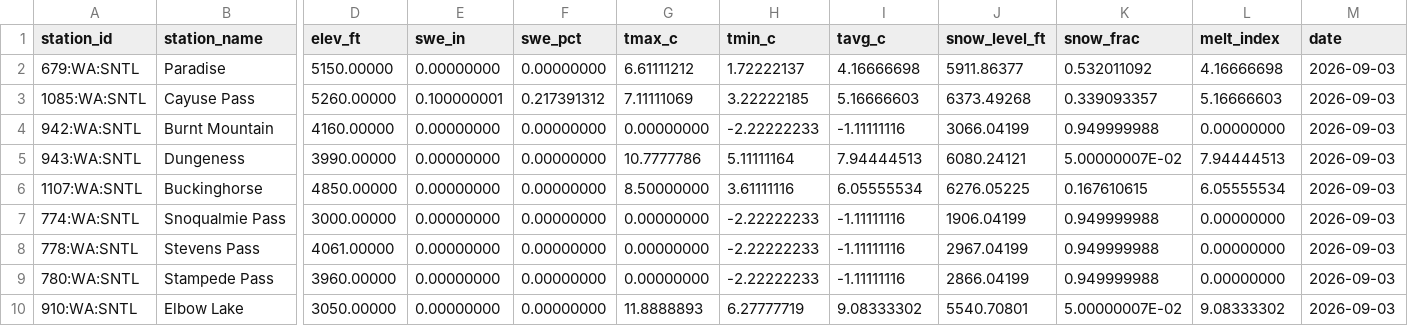
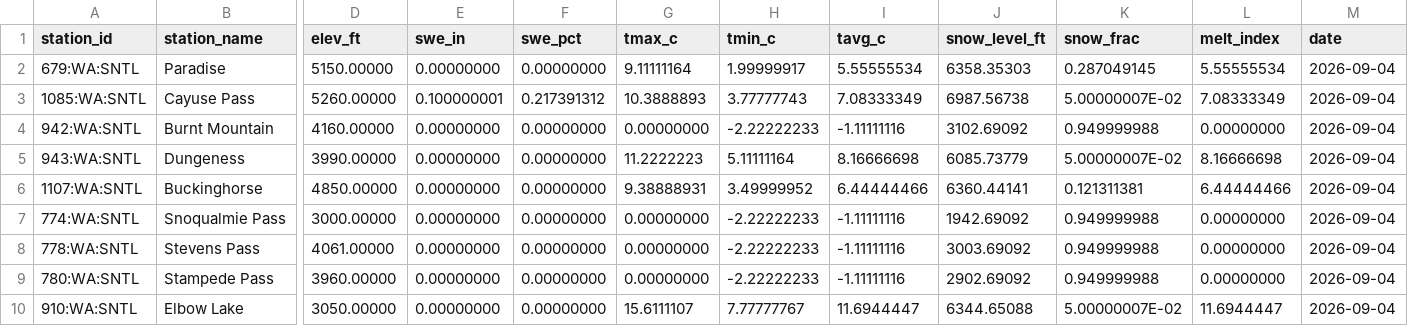
Before and after one commit to bdgroves/cascadia-wx, a CSV file: analysis.csv, drawn as a sheet; only a part is shown, gaps mark what is left out; the diff covers the shown part only; the diff names each change by its address in the sheet, - before the commit and + after, or states it on an @@ line.

```diff
--- a/analysis.csv
+++ b/analysis.csv
-G2 (tmax_c): 6.61111212
+G2 (tmax_c): 9.11111164
-H2 (tmin_c): 1.72222137
+H2 (tmin_c): 1.99999917
-I2 (tavg_c): 4.16666698
+I2 (tavg_c): 5.55555534
-J2 (snow_level_ft): 5911.86377
+J2 (snow_level_ft): 6358.35303
-K2 (snow_frac): 0.532011092
+K2 (snow_frac): 0.287049145
-L2 (melt_index): 4.16666698
+L2 (melt_index): 5.55555534
-M2:M10 (date): 2026-09-03
+M2:M10 (date): 2026-09-04
-G3 (tmax_c): 7.11111069
+G3 (tmax_c): 10.3888893
-H3 (tmin_c): 3.22222185
+H3 (tmin_c): 3.77777743
-I3 (tavg_c): 5.16666603
+I3 (tavg_c): 7.08333349
-J3 (snow_level_ft): 6373.49268
+J3 (snow_level_ft): 6987.56738
-K3 (snow_frac): 0.339093357
+K3 (snow_frac): 5.00000007E-02
-L3 (melt_index): 5.16666603
+L3 (melt_index): 7.08333349
-J4 (snow_level_ft): 3066.04199
+J4 (snow_level_ft): 3102.69092
-G5 (tmax_c): 10.7777786
+G5 (tmax_c): 11.2222223
-I5 (tavg_c): 7.94444513
+I5 (tavg_c): 8.16666698
-J5 (snow_level_ft): 6080.24121
+J5 (snow_level_ft): 6085.73779
-L5 (melt_index): 7.94444513
+L5 (melt_index): 8.16666698
-G6 (tmax_c): 8.50000000
+G6 (tmax_c): 9.38888931
-H6 (tmin_c): 3.61111116
+H6 (tmin_c): 3.49999952
-I6 (tavg_c): 6.05555534
+I6 (tavg_c): 6.44444466
-J6 (snow_level_ft): 6276.05225
+J6 (snow_level_ft): 6360.44141
-K6 (snow_frac): 0.167610615
+K6 (snow_frac): 0.121311381
-L6 (melt_index): 6.05555534
+L6 (melt_index): 6.44444466
-J7 (snow_level_ft): 1906.04199
+J7 (snow_level_ft): 1942.69092
-J8 (snow_level_ft): 2967.04199
+J8 (snow_level_ft): 3003.69092
-J9 (snow_level_ft): 2866.04199
+J9 (snow_level_ft): 2902.69092
-G10 (tmax_c): 11.8888893
+G10 (tmax_c): 15.6111107
-H10 (tmin_c): 6.27777719
+H10 (tmin_c): 7.77777767
-I10 (tavg_c): 9.08333302
+I10 (tavg_c): 11.6944447
-J10 (snow_level_ft): 5540.70801
+J10 (snow_level_ft): 6344.65088
-L10 (melt_index): 9.08333302
+L10 (melt_index): 11.6944447
```
Also changed, not shown: 14 edited cells elsewhere in this file, snotel_data.csv, 2 other files.
